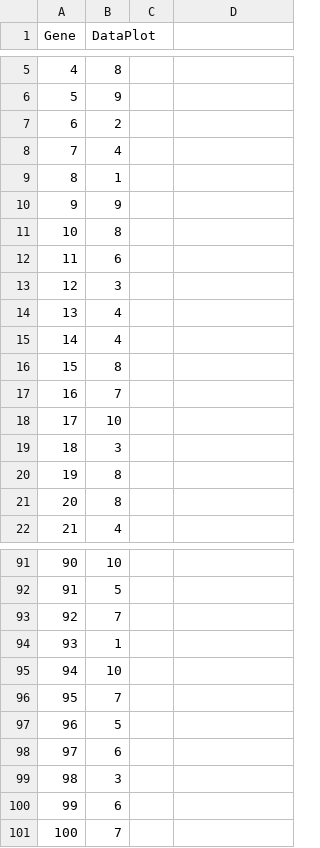
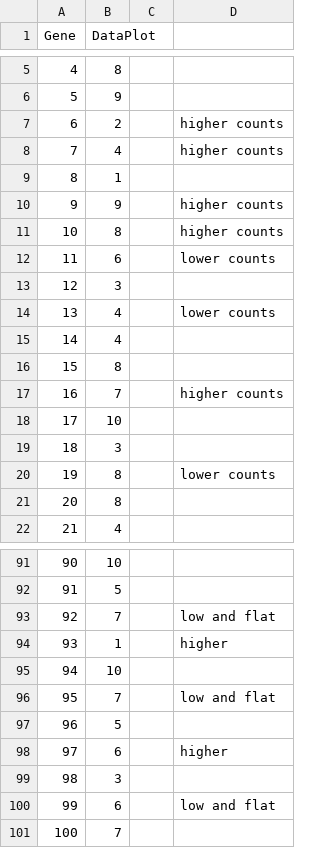
Before and after one commit to lindsayrutter/RNASeqVisualization, a CSV file: PermLineup_CS2CS3/Correct.csv, drawn as a sheet; only a part is shown, gaps mark what is left out; the diff names each change by its address in the sheet, - before the commit and + after, or states it on an @@ line.

Commit message:
Pmet new data

```diff
--- a/PermLineup_CS2CS3/Correct.csv
+++ b/PermLineup_CS2CS3/Correct.csv
-D7:D8: (empty)
+D7:D8: higher counts
-D10:D11: (empty)
+D10:D11: higher counts
-D12: (empty)
+D12: lower counts
-D14: (empty)
+D14: lower counts
-D17: (empty)
+D17: higher counts
-D20: (empty)
+D20: lower counts
-D93: (empty)
+D93: low and flat
-D94: (empty)
+D94: higher
-D96: (empty)
+D96: low and flat
-D98: (empty)
+D98: higher
-D100: (empty)
+D100: low and flat
```
Also changed, not shown: PermLineup_CS1CS2/Correct.csv, PermLineup_CS1CS3/Correct.csv, 6 other files.
